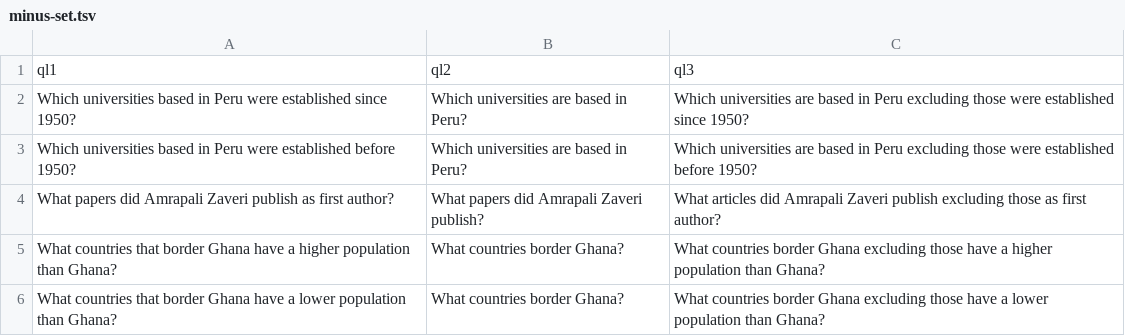
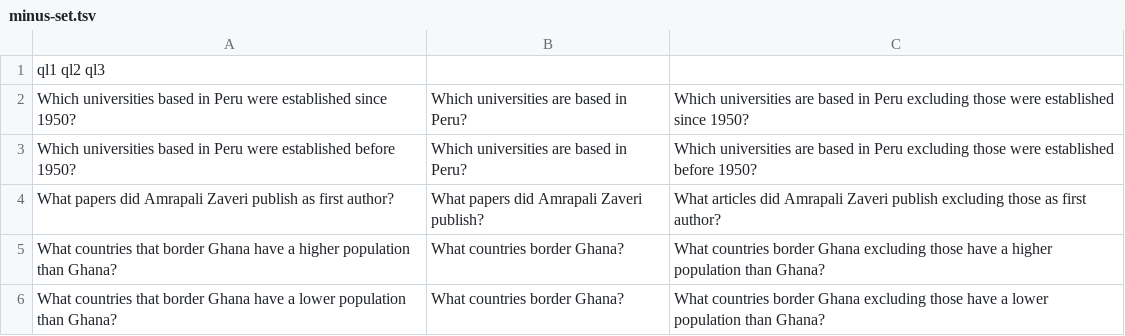
Before and after one commit to GabrieleT0/Answer-Set-Consistency-of-LLMs-For-QA, a TSV file: data/Dataset/en/minus-set.tsv, drawn as a sheet; only a part is shown; removed rows and columns are numbered as before the commit, all else as after; the diff names each change by its address in the sheet, - before the commit and + after, or states it on an @@ line.

```diff
--- a/data/Dataset/en/minus-set.tsv
+++ b/data/Dataset/en/minus-set.tsv
-row 1: ql1 | ql2 | ql3
+row 1: ql1 ql2 ql3
```
Also changed, not shown: 8 other files.
